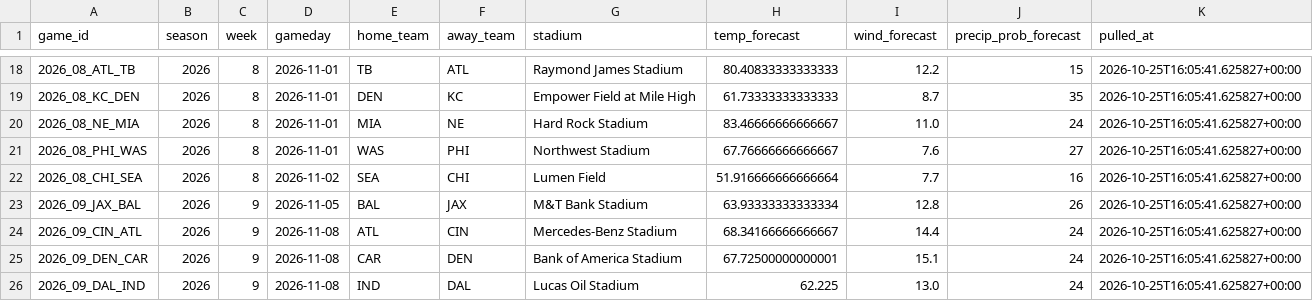
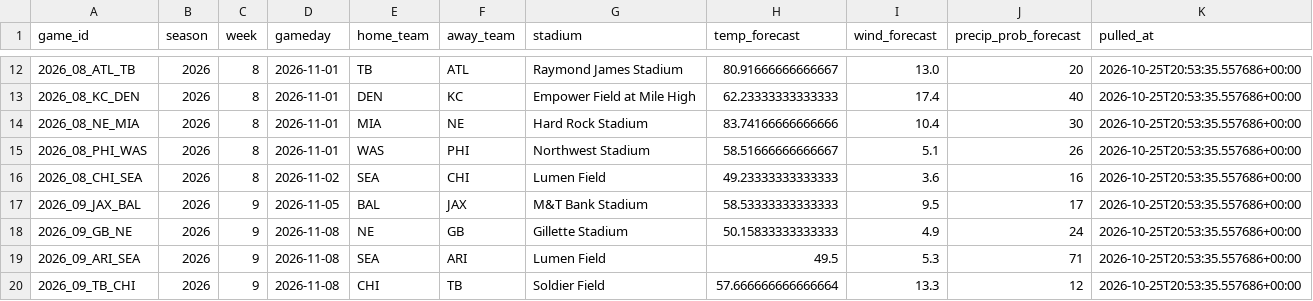
Before and after one commit to alexanderseaney-sketch/ParlayModel, a CSV file: data/raw/weather_forecast.csv, drawn as a sheet; only a part is shown, gaps mark what is left out; the diff covers the shown part only.

```diff
--- a/data/raw/weather_forecast.csv
+++ b/data/raw/weather_forecast.csv
@@ -18,9 +12,9 @@ game_id,season,week,gameday,home_team,away_team,stadium,temp_forecast,wind_forec
-2026_08_ATL_TB,2026,8,2026-11-01,TB,ATL,Raymond James Stadium,80.40833333333333,12.2,15,2026-10-25T16:05:41.625827+00:00
-2026_08_KC_DEN,2026,8,2026-11-01,DEN,KC,Empower Field at Mile High,61.73333333333333,8.7,35,2026-10-25T16:05:41.625827+00:00
-2026_08_NE_MIA,2026,8,2026-11-01,MIA,NE,Hard Rock Stadium,83.46666666666667,11.0,24,2026-10-25T16:05:41.625827+00:00
-2026_08_PHI_WAS,2026,8,2026-11-01,WAS,PHI,Northwest Stadium,67.76666666666667,7.6,27,2026-10-25T16:05:41.625827+00:00
-2026_08_CHI_SEA,2026,8,2026-11-02,SEA,CHI,Lumen Field,51.916666666666664,7.7,16,2026-10-25T16:05:41.625827+00:00
-2026_09_JAX_BAL,2026,9,2026-11-05,BAL,JAX,M&T Bank Stadium,63.93333333333334,12.8,26,2026-10-25T16:05:41.625827+00:00
-2026_09_CIN_ATL,2026,9,2026-11-08,ATL,CIN,Mercedes-Benz Stadium,68.34166666666667,14.4,24,2026-10-25T16:05:41.625827+00:00
-2026_09_DEN_CAR,2026,9,2026-11-08,CAR,DEN,Bank of America Stadium,67.72500000000001,15.1,24,2026-10-25T16:05:41.625827+00:00
-2026_09_DAL_IND,2026,9,2026-11-08,IND,DAL,Lucas Oil Stadium,62.225,13.0,24,2026-10-25T16:05:41.625827+00:00
+2026_08_ATL_TB,2026,8,2026-11-01,TB,ATL,Raymond James Stadium,80.91666666666667,13.0,20,2026-10-25T20:53:35.557686+00:00
+2026_08_KC_DEN,2026,8,2026-11-01,DEN,KC,Empower Field at Mile High,62.23333333333333,17.4,40,2026-10-25T20:53:35.557686+00:00
+2026_08_NE_MIA,2026,8,2026-11-01,MIA,NE,Hard Rock Stadium,83.74166666666666,10.4,30,2026-10-25T20:53:35.557686+00:00
+2026_08_PHI_WAS,2026,8,2026-11-01,WAS,PHI,Northwest Stadium,58.51666666666667,5.1,26,2026-10-25T20:53:35.557686+00:00
+2026_08_CHI_SEA,2026,8,2026-11-02,SEA,CHI,Lumen Field,49.23333333333333,3.6,16,2026-10-25T20:53:35.557686+00:00
+2026_09_JAX_BAL,2026,9,2026-11-05,BAL,JAX,M&T Bank Stadium,58.53333333333333,9.5,17,2026-10-25T20:53:35.557686+00:00
+2026_09_GB_NE,2026,9,2026-11-08,NE,GB,Gillette Stadium,50.15833333333333,4.9,24,2026-10-25T20:53:35.557686+00:00
+2026_09_ARI_SEA,2026,9,2026-11-08,SEA,ARI,Lumen Field,49.5,5.3,71,2026-10-25T20:53:35.557686+00:00
+2026_09_TB_CHI,2026,9,2026-11-08,CHI,TB,Soldier Field,57.666666666666664,13.3,12,2026-10-25T20:53:35.557686+00:00
```
Also changed, not shown: 6 removed rows and 35 edited cells elsewhere in this file, data/raw/footballguys_depth.csv, data/raw/nbcsports_news.csv, 8 other files.
